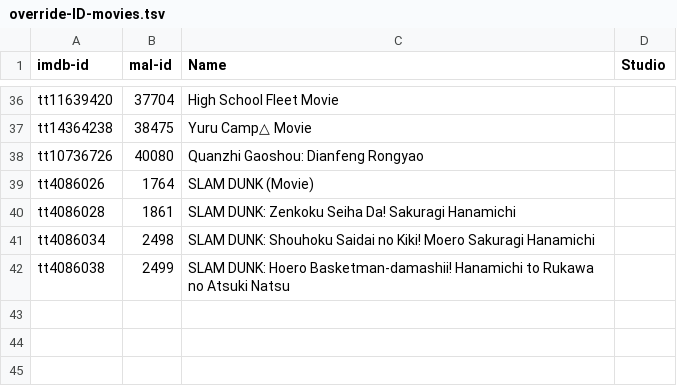
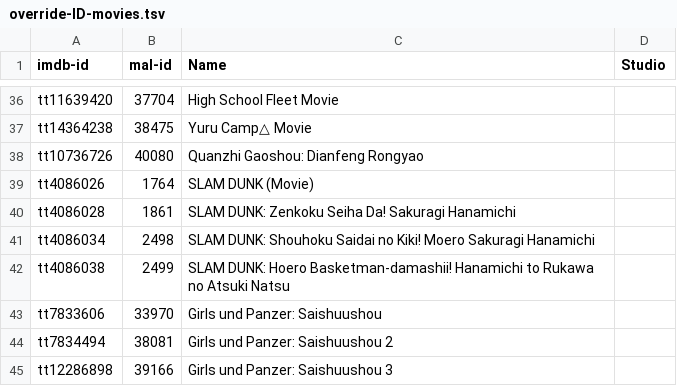
Before and after one commit to Arial-Z/Romaji-Renamer, a TSV file: override-ID-movies.tsv, drawn as a sheet; only a part is shown, gaps mark what is left out.

Commit message:
Add Girl und Panzer to override

```diff
--- a/override-ID-movies.tsv
+++ b/override-ID-movies.tsv
@@ -42 +42,4 @@ tt4086034	2498	SLAM DUNK: Shouhoku Saidai no Kiki! Moero Sakuragi Hanamichi
 tt4086038	2499	SLAM DUNK: Hoero Basketman-damashii! Hanamichi to Rukawa no Atsuki Natsu	
+tt7833606	33970	Girls und Panzer: Saishuushou	
+tt7834494	38081	Girls und Panzer: Saishuushou 2	
+tt12286898	39166	Girls und Panzer: Saishuushou 3	
```
Also changed, not shown: override-ID-animes.tsv.
